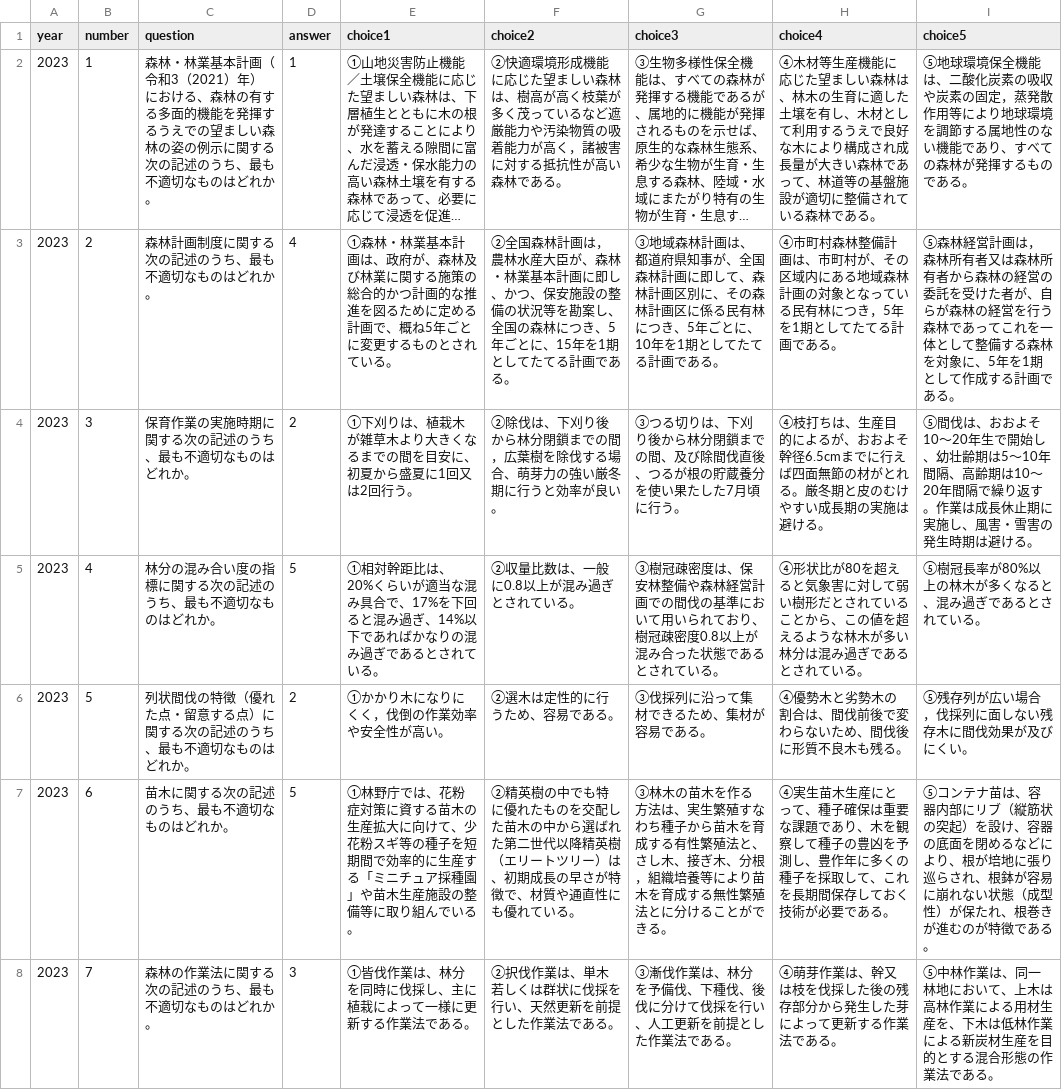
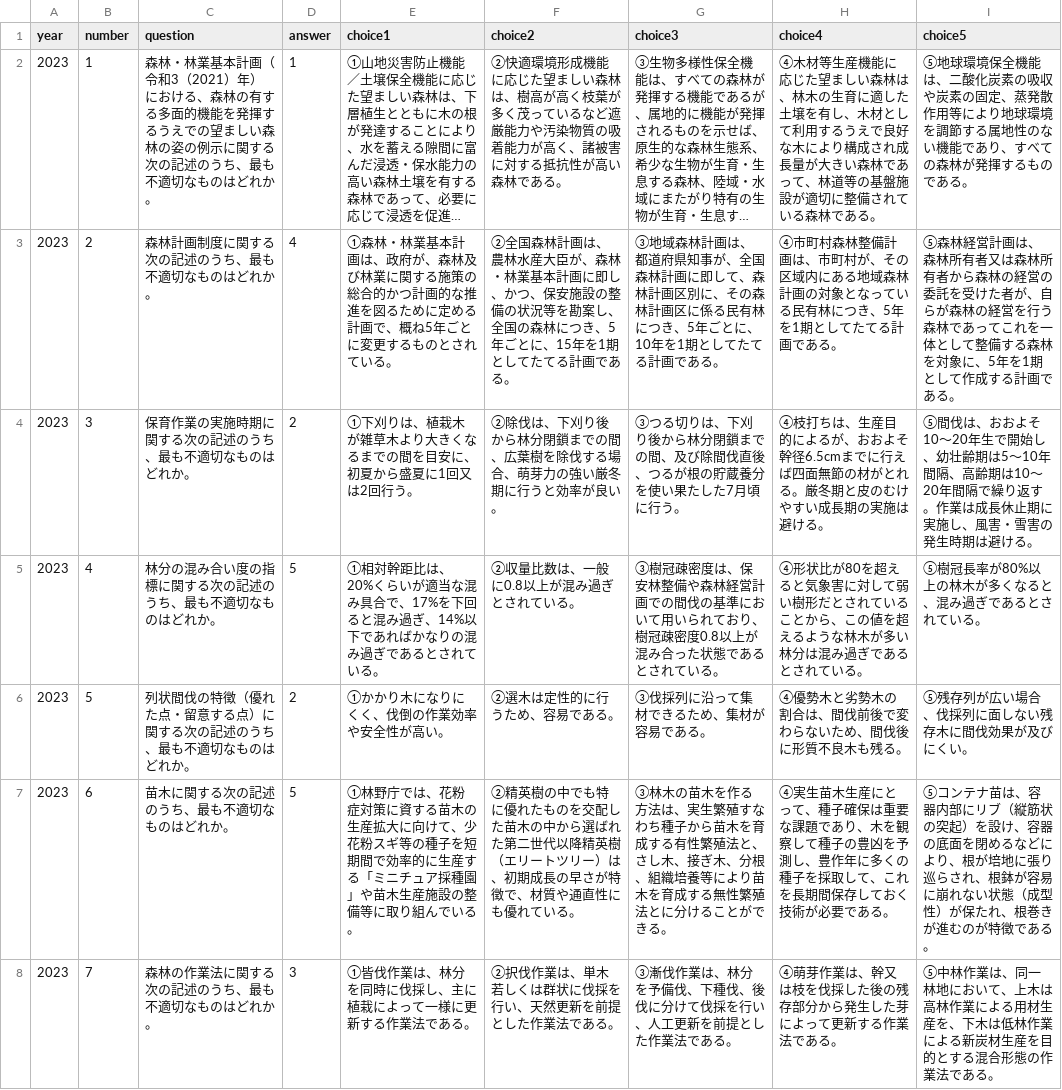
Before and after one commit to wataru1010koga-eng/expl-past-exam, a CSV file: content/r5/r5_questions.csv, drawn as a sheet; only a part is shown; long unchanged cells end in …; the diff covers the shown part only; the diff names each change by its address in the sheet, - before the commit and + after, or states it on an @@ line.

```diff
--- a/content/r5/r5_questions.csv
+++ b/content/r5/r5_questions.csv
-F2 (choice2): …力が高く，諸被害に…
+F2 (choice2): …力が高く、諸被害に…
-I2 (choice5): …素の固定，蒸発散作…
+I2 (choice5): …素の固定、蒸発散作…
-F3 (choice2): …林計画は，農林水産…
+F3 (choice2): …林計画は、農林水産…
-H3 (choice4): …林につき，5年を1…
+H3 (choice4): …林につき、5年を1…
-I3 (choice5): …営計画は，森林所有…
+I3 (choice5): …営計画は、森林所有…
-F4 (choice2): …までの間，広葉樹を…
+F4 (choice2): …までの間、広葉樹を…
-E6 (choice1): ①かかり木になりにくく，伐倒の作業効率や安全性が高い。
+E6 (choice1): ①かかり木になりにくく、伐倒の作業効率や安全性が高い。
-I6 (choice5): ⑤残存列が広い場合，伐採列に面しない残存木に間伐効果が及びにくい。
+I6 (choice5): ⑤残存列が広い場合、伐採列に面しない残存木に間伐効果が及びにくい。
-G7 (choice3): …木、分根，組織培養…
+G7 (choice3): …木、分根、組織培養…
```
Also changed, not shown: 33 edited cells elsewhere in this file, content/r3/r3_questions.csv, content/r4/r4_questions.csv, 4 other files.
